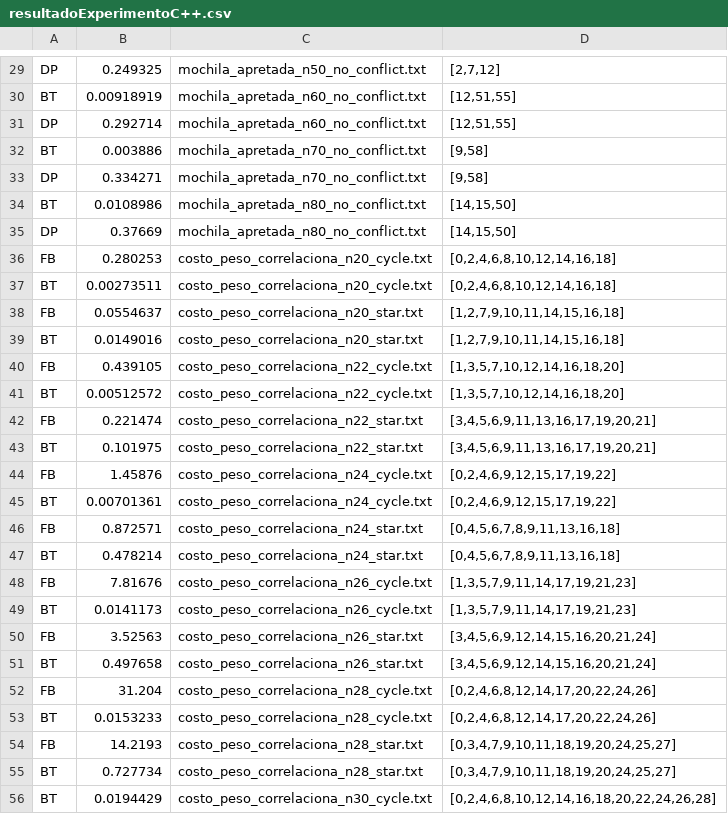
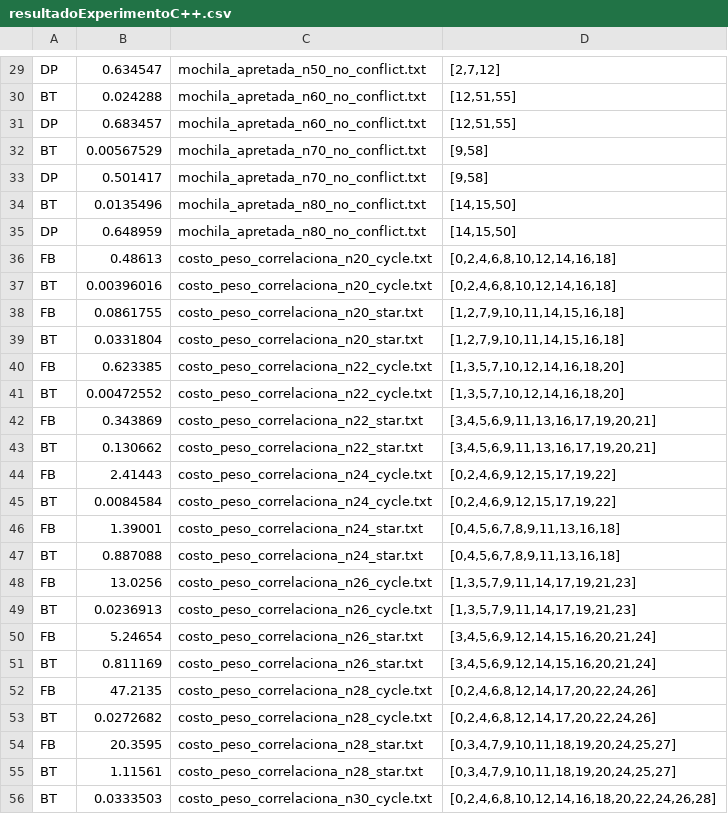
Before and after one commit to Denis0827/TP1-TD5, a CSV file: src/resultadoExperimentoC++.csv, drawn as a sheet; only a part is shown, gaps mark what is left out; the diff covers the shown part only; the diff names each change by its address in the sheet, - before the commit and + after, or states it on an @@ line.

```diff
--- a/src/resultadoExperimentoC++.csv
+++ b/src/resultadoExperimentoC++.csv
-B29: 0.249325
+B29: 0.634547
-B30: 0.00918919
+B30: 0.024288
-B31: 0.292714
+B31: 0.683457
-B32: 0.003886
+B32: 0.00567529
-B33: 0.334271
+B33: 0.501417
-B34: 0.0108986
+B34: 0.0135496
-B35: 0.37669
+B35: 0.648959
-B36: 0.280253
+B36: 0.48613
-B37: 0.00273511
+B37: 0.00396016
-B38: 0.0554637
+B38: 0.0861755
-B39: 0.0149016
+B39: 0.0331804
-B40: 0.439105
+B40: 0.623385
-B41: 0.00512572
+B41: 0.00472552
-B42: 0.221474
+B42: 0.343869
-B43: 0.101975
+B43: 0.130662
-B44: 1.45876
+B44: 2.41443
-B45: 0.00701361
+B45: 0.0084584
-B46: 0.872571
+B46: 1.39001
-B47: 0.478214
+B47: 0.887088
-B48: 7.81676
+B48: 13.0256
-B49: 0.0141173
+B49: 0.0236913
-B50: 3.52563
+B50: 5.24654
-B51: 0.497658
+B51: 0.811169
-B52: 31.204
+B52: 47.2135
-B53: 0.0153233
+B53: 0.0272682
-B54: 14.2193
+B54: 20.3595
-B55: 0.727734
+B55: 1.11561
-B56: 0.0194429
+B56: 0.0333503
```
Also changed, not shown: 34 edited cells elsewhere in this file, 11 other files.
